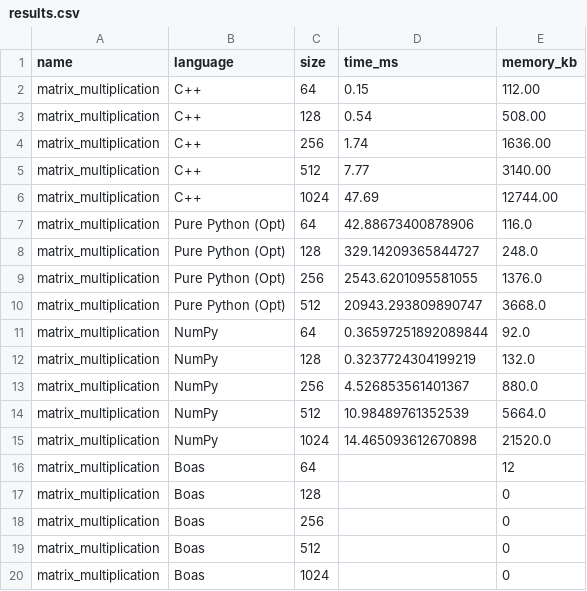
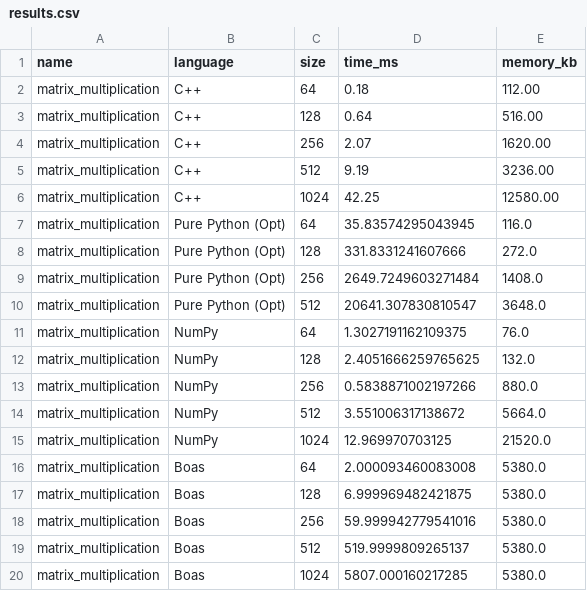
Before and after one commit to TianTian-O1/Boas, a CSV file: benchmark/results/results.csv, drawn as a sheet.

```diff
--- a/benchmark/results/results.csv
+++ b/benchmark/results/results.csv
@@ -1,20 +1,20 @@
 name,language,size,time_ms,memory_kb
-matrix_multiplication,C++,64,0.15,112.00
-matrix_multiplication,C++,128,0.54,508.00
-matrix_multiplication,C++,256,1.74,1636.00
-matrix_multiplication,C++,512,7.77,3140.00
-matrix_multiplication,C++,1024,47.69,12744.00
-matrix_multiplication,Pure Python (Opt),64,42.88673400878906,116.0
-matrix_multiplication,Pure Python (Opt),128,329.14209365844727,248.0
-matrix_multiplication,Pure Python (Opt),256,2543.6201095581055,1376.0
-matrix_multiplication,Pure Python (Opt),512,20943.293809890747,3668.0
-matrix_multiplication,NumPy,64,0.36597251892089844,92.0
-matrix_multiplication,NumPy,128,0.3237724304199219,132.0
-matrix_multiplication,NumPy,256,4.526853561401367,880.0
-matrix_multiplication,NumPy,512,10.98489761352539,5664.0
-matrix_multiplication,NumPy,1024,14.465093612670898,21520.0
-matrix_multiplication,Boas,64,,12
-matrix_multiplication,Boas,128,,0
-matrix_multiplication,Boas,256,,0
-matrix_multiplication,Boas,512,,0
-matrix_multiplication,Boas,1024,,0
+matrix_multiplication,C++,64,0.18,112.00
+matrix_multiplication,C++,128,0.64,516.00
+matrix_multiplication,C++,256,2.07,1620.00
+matrix_multiplication,C++,512,9.19,3236.00
+matrix_multiplication,C++,1024,42.25,12580.00
+matrix_multiplication,Pure Python (Opt),64,35.83574295043945,116.0
+matrix_multiplication,Pure Python (Opt),128,331.8331241607666,272.0
+matrix_multiplication,Pure Python (Opt),256,2649.7249603271484,1408.0
+matrix_multiplication,Pure Python (Opt),512,20641.307830810547,3648.0
+matrix_multiplication,NumPy,64,1.3027191162109375,76.0
+matrix_multiplication,NumPy,128,2.4051666259765625,132.0
+matrix_multiplication,NumPy,256,0.5838871002197266,880.0
+matrix_multiplication,NumPy,512,3.551006317138672,5664.0
+matrix_multiplication,NumPy,1024,12.969970703125,21520.0
+matrix_multiplication,Boas,64,2.000093460083008,5380.0
+matrix_multiplication,Boas,128,6.999969482421875,5380.0
+matrix_multiplication,Boas,256,59.999942779541016,5380.0
+matrix_multiplication,Boas,512,519.9999809265137,5380.0
+matrix_multiplication,Boas,1024,5807.000160217285,5380.0
```
Also changed, not shown: 23 other files.
